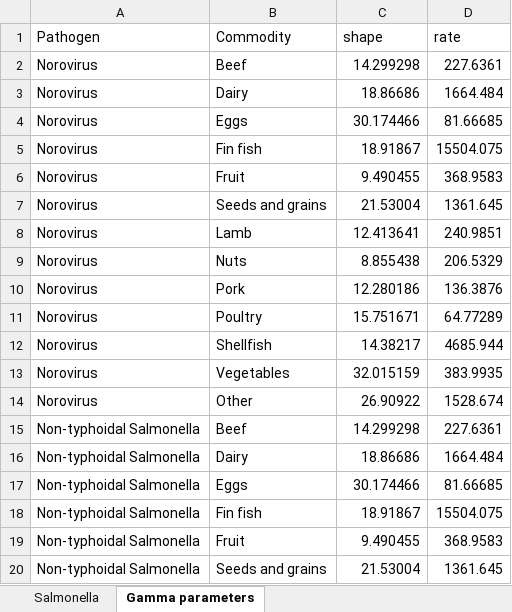
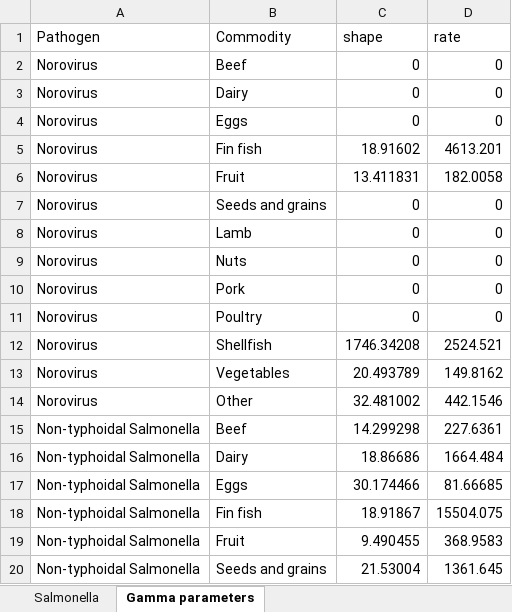
Before and after one commit to AngusMcLure/FSANZ-ANU-Foodborne-Illness-Costing, an Excel workbook: Data/AttributionProportions.xlsx, sheet Gamma parameters, drawn as a sheet; only a part is shown; values as stored, in another font and other column widths than the file's, no borders; the diff covers the shown part only; the diff names each change by its address in the sheet, - before the commit and + after, or states it on an @@ line.

Commit message:
Update pathogens + cost per case

```diff
--- a/Data/AttributionProportions.xlsx (sheet Gamma parameters)
+++ b/Data/AttributionProportions.xlsx (sheet Gamma parameters)
-C2 (shape): 14.299298
+C2 (shape): 0
-D2 (rate): 227.6361
+D2 (rate): 0
-C3 (shape): 18.86686
+C3 (shape): 0
-D3 (rate): 1664.484
+D3 (rate): 0
-C4 (shape): 30.174466
+C4 (shape): 0
-D4 (rate): 81.66685
+D4 (rate): 0
-C5 (shape): 18.91867
+C5 (shape): 18.91602
-D5 (rate): 15504.075
+D5 (rate): 4613.201
-C6 (shape): 9.490455
+C6 (shape): 13.411831
-D6 (rate): 368.9583
+D6 (rate): 182.0058
-C7 (shape): 21.53004
+C7 (shape): 0
-D7 (rate): 1361.645
+D7 (rate): 0
-C8 (shape): 12.413641
+C8 (shape): 0
-D8 (rate): 240.9851
+D8 (rate): 0
-C9 (shape): 8.855438
+C9 (shape): 0
-D9 (rate): 206.5329
+D9 (rate): 0
-C10 (shape): 12.280186
+C10 (shape): 0
-D10 (rate): 136.3876
+D10 (rate): 0
-C11 (shape): 15.751671
+C11 (shape): 0
-D11 (rate): 64.77289
+D11 (rate): 0
-C12 (shape): 14.38217
+C12 (shape): 1746.34208
-D12 (rate): 4685.944
+D12 (rate): 2524.521
-C13 (shape): 32.015159
+C13 (shape): 20.493789
-D13 (rate): 383.9935
+D13 (rate): 149.8162
-C14 (shape): 26.90922
+C14 (shape): 32.481002
-D14 (rate): 1528.674
+D14 (rate): 442.1546
```
Also changed, not shown: 52 edited cells and cell formats elsewhere in this sheet, 12 other files.
